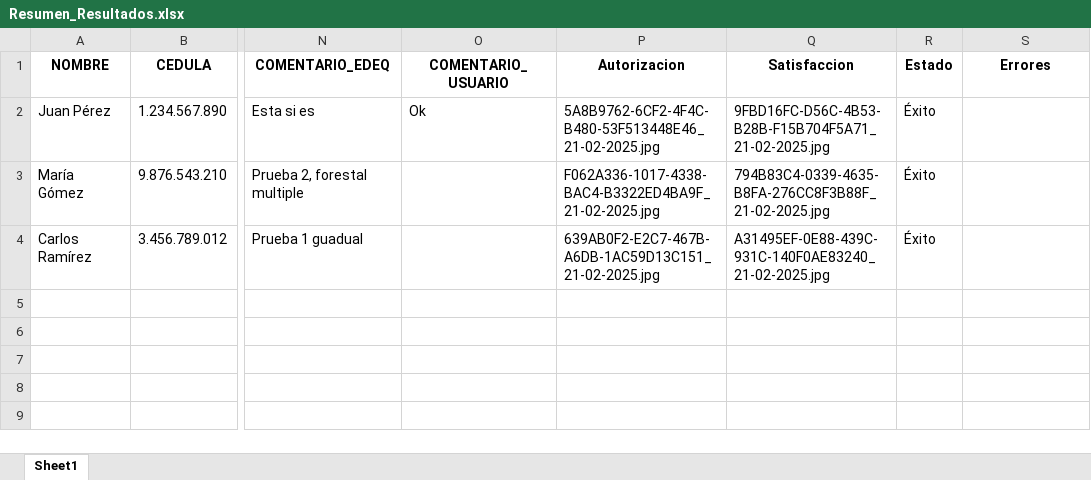
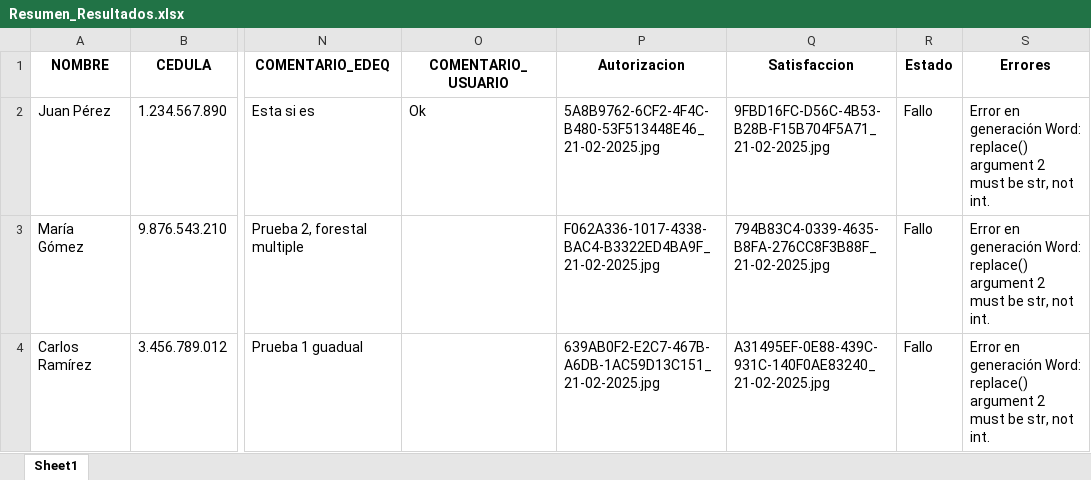
Before and after one commit to Zarcasmo/AutoSatisDocs-Automated_Satisfaction_Document_Generator, an Excel workbook: output_pdfs/Resumen_Resultados.xlsx, sheet Sheet1, drawn as a sheet; only a part is shown, gaps mark what is left out; values as stored, in another font and other column widths than the file's, no borders; the diff names each change by its address in the sheet, - before the commit and + after, or states it on an @@ line.

```diff
--- a/output_pdfs/Resumen_Resultados.xlsx (sheet Sheet1)
+++ b/output_pdfs/Resumen_Resultados.xlsx (sheet Sheet1)
-R2:R4 (Estado): Éxito
+R2:R4 (Estado): Fallo
-S2:S4 (Errores): (empty)
+S2:S4 (Errores): Error en generación Word: replace() argument 2 must be str, not int.
```
Also changed, not shown: 6 other files.
